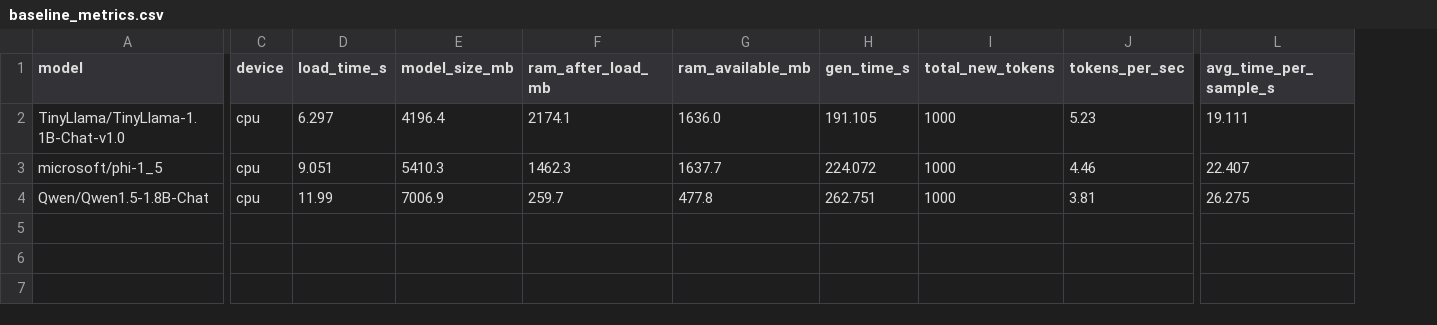
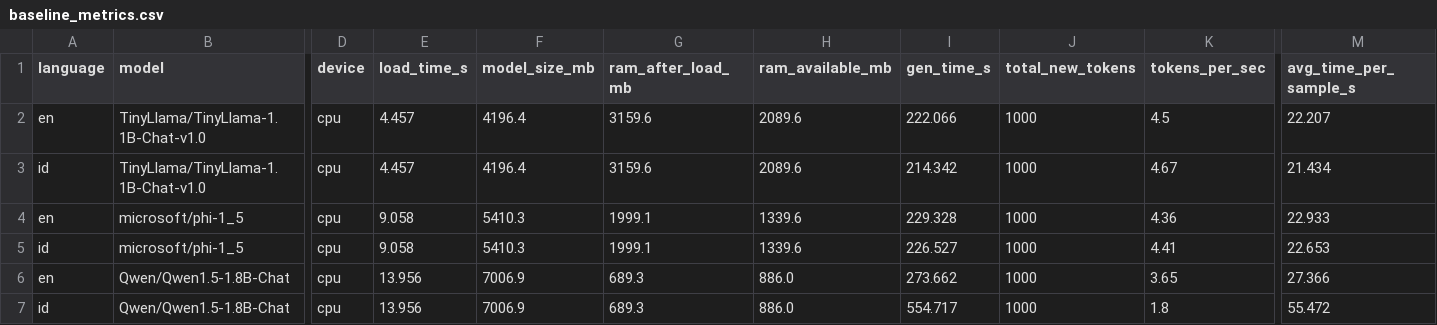
Before and after one commit to StievenLee/Detection-Hallucination-SLM, a CSV file: results/metrics/baseline_metrics.csv, drawn as a sheet; only a part is shown, gaps mark what is left out; addresses are those after the commit; rows hold the shown columns only; the diff names each change by its address in the sheet, - before the commit and + after, or states it on an @@ line.

```diff
--- a/results/metrics/baseline_metrics.csv
+++ b/results/metrics/baseline_metrics.csv
+column A (language), row 2: en; row 4: en; row 6: en
-E2 (load_time_s): 6.297
+E2 (load_time_s): 4.457
-G2 (ram_after_load_mb): 2174.1
+G2 (ram_after_load_mb): 3159.6
-H2 (ram_available_mb): 1636.0
+H2 (ram_available_mb): 2089.6
-I2 (gen_time_s): 191.105
+I2 (gen_time_s): 222.066
-K2 (tokens_per_sec): 5.23
+K2 (tokens_per_sec): 4.5
-M2 (avg_time_per_sample_s): 19.111
+M2 (avg_time_per_sample_s): 22.207
+row 3: id | TinyLlama/TinyLlama-1.1B-Chat-v1.0 | cpu | 4.457 | 4196.4 | 3159.6 | 2089.6 | 214.342 | 1000 | 4.67 | 21.434
-E4 (load_time_s): 9.051
+E4 (load_time_s): 9.058
-G4 (ram_after_load_mb): 1462.3
+G4 (ram_after_load_mb): 1999.1
-H4 (ram_available_mb): 1637.7
+H4 (ram_available_mb): 1339.6
-I4 (gen_time_s): 224.072
+I4 (gen_time_s): 229.328
-K4 (tokens_per_sec): 4.46
+K4 (tokens_per_sec): 4.36
-M4 (avg_time_per_sample_s): 22.407
+M4 (avg_time_per_sample_s): 22.933
+row 5: id | microsoft/phi-1_5 | cpu | 9.058 | 5410.3 | 1999.1 | 1339.6 | 226.527 | 1000 | 4.41 | 22.653
-E6 (load_time_s): 11.99
+E6 (load_time_s): 13.956
-G6 (ram_after_load_mb): 259.7
+G6 (ram_after_load_mb): 689.3
-H6 (ram_available_mb): 477.8
+H6 (ram_available_mb): 886.0
-I6 (gen_time_s): 262.751
+I6 (gen_time_s): 273.662
-K6 (tokens_per_sec): 3.81
+K6 (tokens_per_sec): 3.65
-M6 (avg_time_per_sample_s): 26.275
+M6 (avg_time_per_sample_s): 27.366
+row 7: id | Qwen/Qwen1.5-1.8B-Chat | cpu | 13.956 | 7006.9 | 689.3 | 886.0 | 554.717 | 1000 | 1.8 | 55.472
```
Also changed, not shown: results/metrics/se_auroc_summary.csv, 14 other files.
